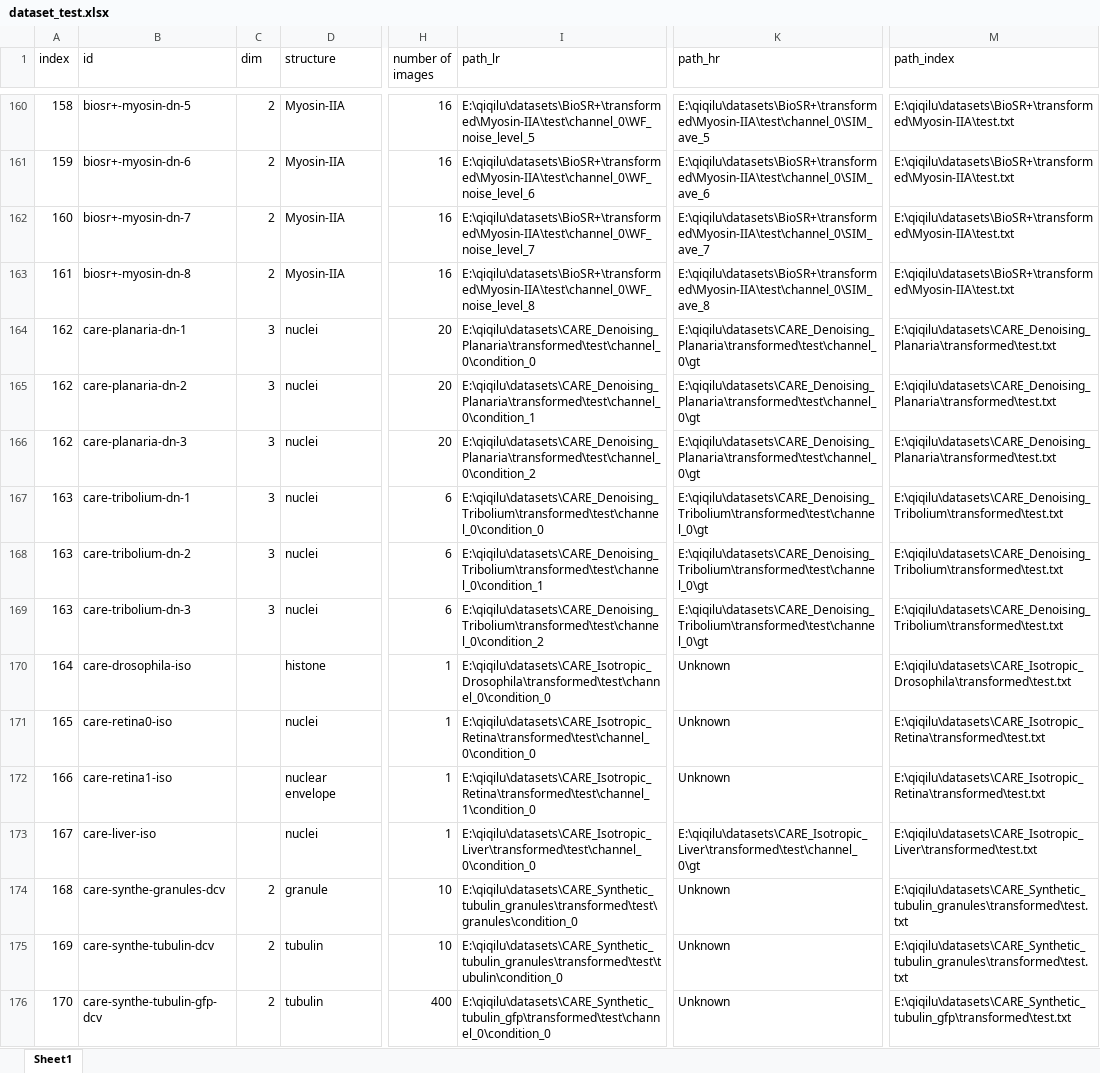
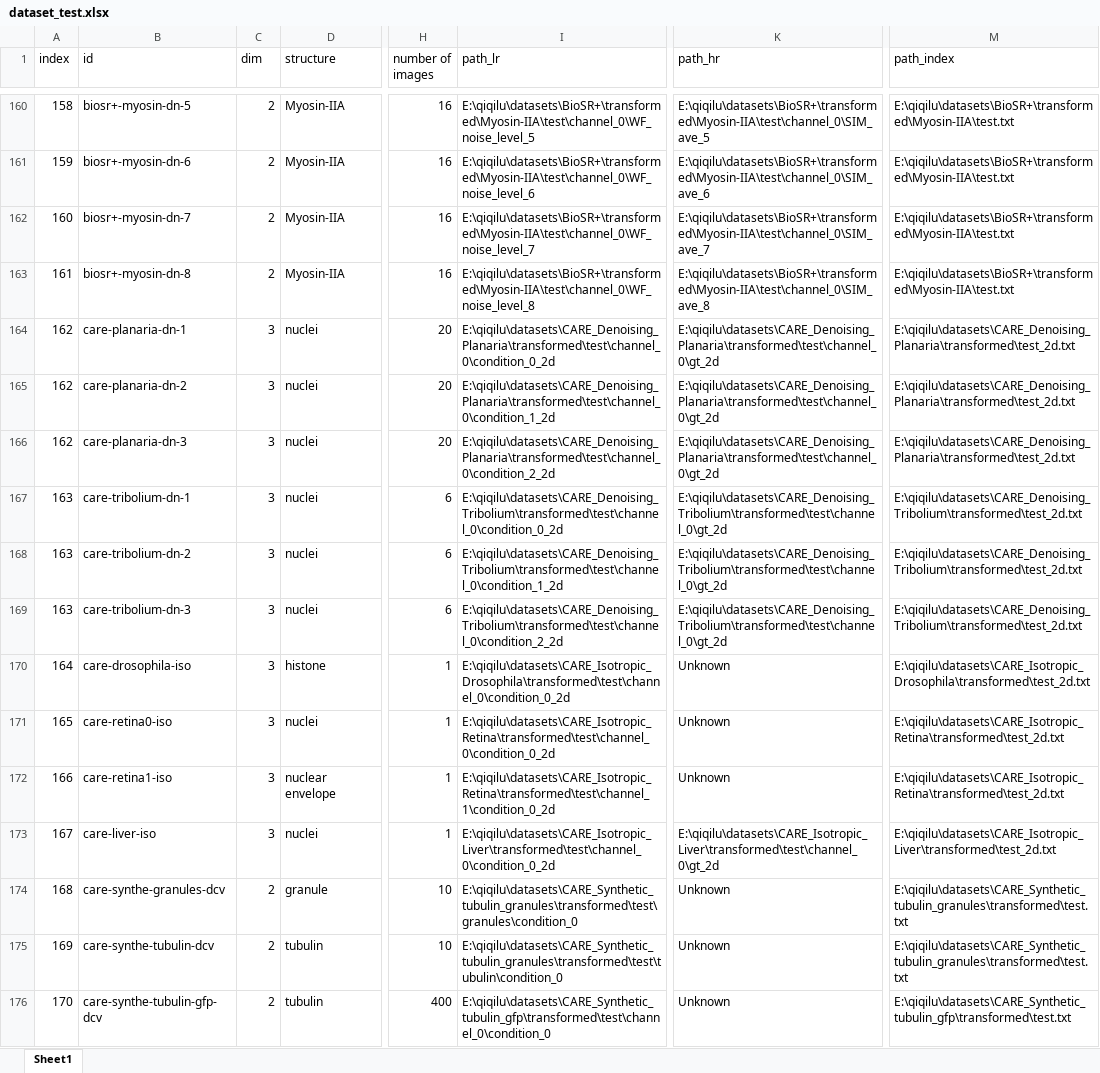
Before and after one commit to qiqi-lu/fluoresfm, an Excel workbook: dataset_test.xlsx, sheet Sheet1, drawn as a sheet; only a part is shown, gaps mark what is left out; values as stored, in another font and other column widths than the file's, no cell formats; conditional formats not drawn; the diff covers the shown part only; the diff names each change by its address in the sheet, - before the commit and + after, or states it on an @@ line.

```diff
--- a/dataset_test.xlsx (sheet Sheet1)
+++ b/dataset_test.xlsx (sheet Sheet1)
-I164 (path_lr): E:\qiqilu\datasets\CARE_Denoising_Planaria\transformed\test\channel_0\condition_0
+I164 (path_lr): E:\qiqilu\datasets\CARE_Denoising_Planaria\transformed\test\channel_0\condition_0_2d
-K164:K166 (path_hr): E:\qiqilu\datasets\CARE_Denoising_Planaria\transformed\test\channel_0\gt
+K164:K166 (path_hr): E:\qiqilu\datasets\CARE_Denoising_Planaria\transformed\test\channel_0\gt_2d
-M164:M166 (path_index): E:\qiqilu\datasets\CARE_Denoising_Planaria\transformed\test.txt
+M164:M166 (path_index): E:\qiqilu\datasets\CARE_Denoising_Planaria\transformed\test_2d.txt
-I165 (path_lr): E:\qiqilu\datasets\CARE_Denoising_Planaria\transformed\test\channel_0\condition_1
+I165 (path_lr): E:\qiqilu\datasets\CARE_Denoising_Planaria\transformed\test\channel_0\condition_1_2d
-I166 (path_lr): E:\qiqilu\datasets\CARE_Denoising_Planaria\transformed\test\channel_0\condition_2
+I166 (path_lr): E:\qiqilu\datasets\CARE_Denoising_Planaria\transformed\test\channel_0\condition_2_2d
-I167 (path_lr): E:\qiqilu\datasets\CARE_Denoising_Tribolium\transformed\test\channel_0\condition_0
+I167 (path_lr): E:\qiqilu\datasets\CARE_Denoising_Tribolium\transformed\test\channel_0\condition_0_2d
-K167:K169 (path_hr): E:\qiqilu\datasets\CARE_Denoising_Tribolium\transformed\test\channel_0\gt
+K167:K169 (path_hr): E:\qiqilu\datasets\CARE_Denoising_Tribolium\transformed\test\channel_0\gt_2d
-M167:M169 (path_index): E:\qiqilu\datasets\CARE_Denoising_Tribolium\transformed\test.txt
+M167:M169 (path_index): E:\qiqilu\datasets\CARE_Denoising_Tribolium\transformed\test_2d.txt
-I168 (path_lr): E:\qiqilu\datasets\CARE_Denoising_Tribolium\transformed\test\channel_0\condition_1
+I168 (path_lr): E:\qiqilu\datasets\CARE_Denoising_Tribolium\transformed\test\channel_0\condition_1_2d
-I169 (path_lr): E:\qiqilu\datasets\CARE_Denoising_Tribolium\transformed\test\channel_0\condition_2
+I169 (path_lr): E:\qiqilu\datasets\CARE_Denoising_Tribolium\transformed\test\channel_0\condition_2_2d
-C170:C173 (dim): (empty)
+C170:C173 (dim): 3
-I170 (path_lr): E:\qiqilu\datasets\CARE_Isotropic_Drosophila\transformed\test\channel_0\condition_0
+I170 (path_lr): E:\qiqilu\datasets\CARE_Isotropic_Drosophila\transformed\test\channel_0\condition_0_2d
-M170 (path_index): E:\qiqilu\datasets\CARE_Isotropic_Drosophila\transformed\test.txt
+M170 (path_index): E:\qiqilu\datasets\CARE_Isotropic_Drosophila\transformed\test_2d.txt
-I171 (path_lr): E:\qiqilu\datasets\CARE_Isotropic_Retina\transformed\test\channel_0\condition_0
+I171 (path_lr): E:\qiqilu\datasets\CARE_Isotropic_Retina\transformed\test\channel_0\condition_0_2d
-M171:M172 (path_index): E:\qiqilu\datasets\CARE_Isotropic_Retina\transformed\test.txt
+M171:M172 (path_index): E:\qiqilu\datasets\CARE_Isotropic_Retina\transformed\test_2d.txt
-I172 (path_lr): E:\qiqilu\datasets\CARE_Isotropic_Retina\transformed\test\channel_1\condition_0
+I172 (path_lr): E:\qiqilu\datasets\CARE_Isotropic_Retina\transformed\test\channel_1\condition_0_2d
-I173 (path_lr): E:\qiqilu\datasets\CARE_Isotropic_Liver\transformed\test\channel_0\condition_0
+I173 (path_lr): E:\qiqilu\datasets\CARE_Isotropic_Liver\transformed\test\channel_0\condition_0_2d
-K173 (path_hr): E:\qiqilu\datasets\CARE_Isotropic_Liver\transformed\test\channel_0\gt
+K173 (path_hr): E:\qiqilu\datasets\CARE_Isotropic_Liver\transformed\test\channel_0\gt_2d
-M173 (path_index): E:\qiqilu\datasets\CARE_Isotropic_Liver\transformed\test.txt
+M173 (path_index): E:\qiqilu\datasets\CARE_Isotropic_Liver\transformed\test_2d.txt
```
Also changed, not shown: 196 edited cells elsewhere in this sheet, cell formats, 7 other files.
